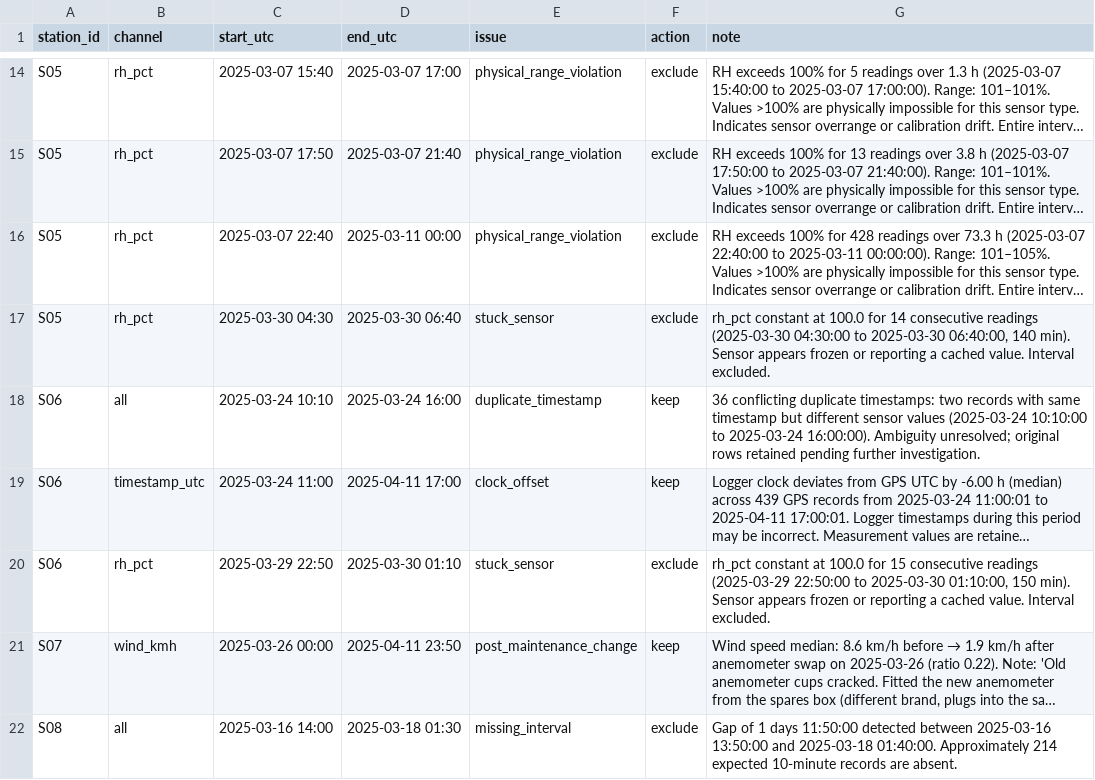
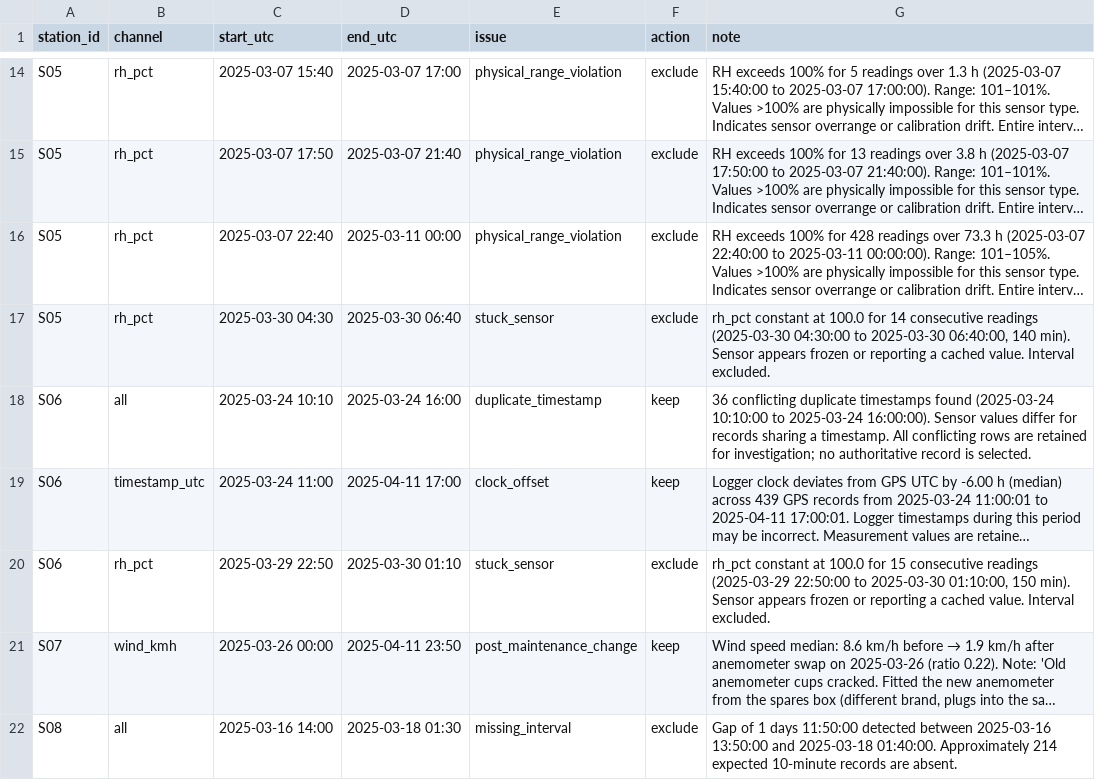
Before and after one commit to ron-mathew/ronmathew-jobi, a CSV file: flags.csv, drawn as a sheet; only a part is shown, gaps mark what is left out; long unchanged cells end in …; the diff names each change by its address in the sheet, - before the commit and + after, or states it on an @@ line.

```diff
--- a/flags.csv
+++ b/flags.csv
-G18 (note): …conflicting duplicate timestamps: two records with same timestamp but different sensor values (2025-03-24 10:10:00 to 2025-03-24 16:00:00). Ambiguity unresolved; original rows retained pending further investigation.
+G18 (note): …conflicting duplicate timestamps found (2025-03-24 10:10:00 to 2025-03-24 16:00:00). Sensor values differ for records sharing a timestamp. All conflicting rows are retained for investigation; no authoritative record is selected.
```
Also changed, not shown: 5 other files.
